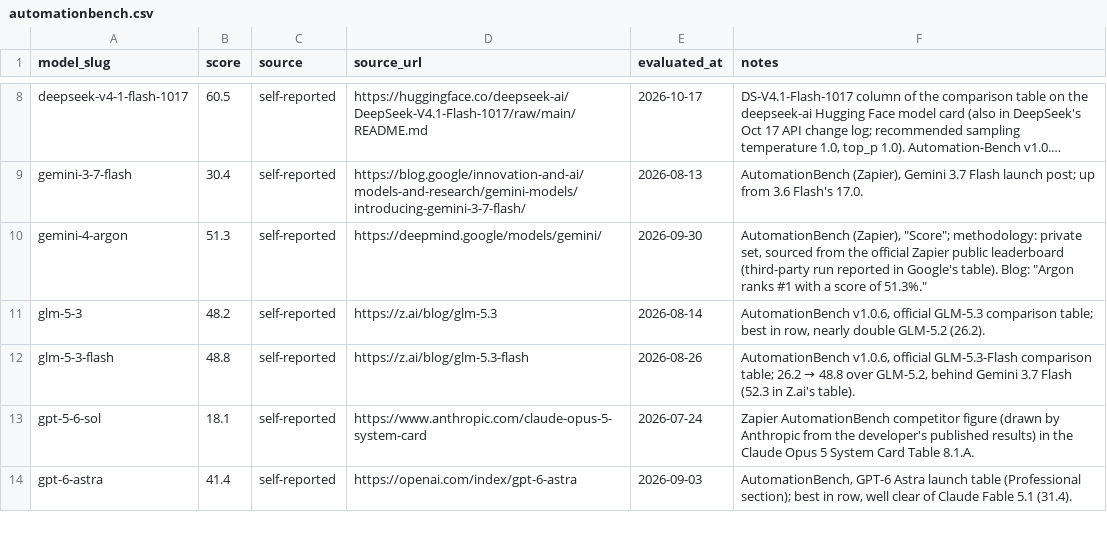
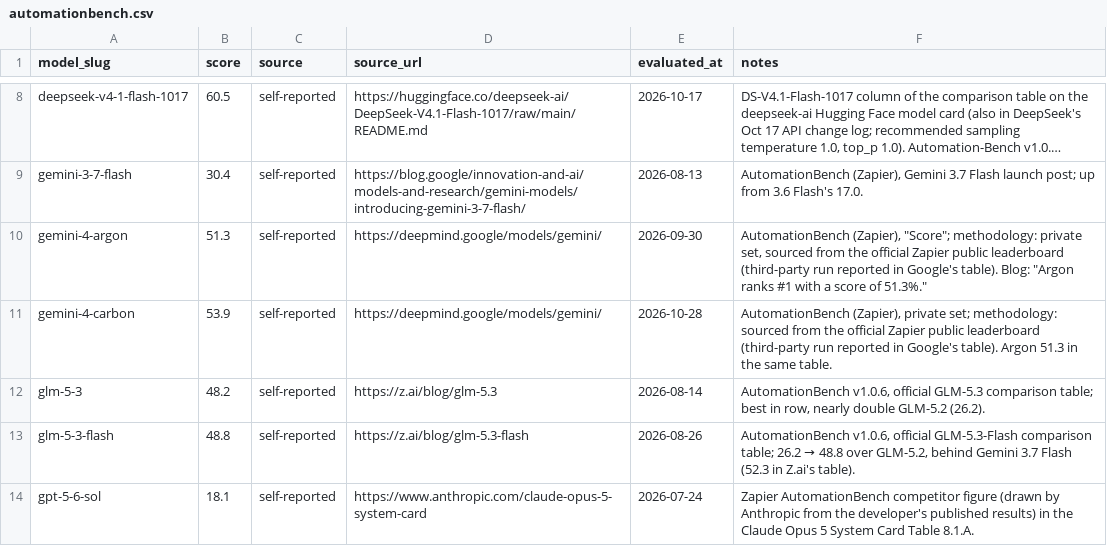
Before and after one commit to punitarani/modelbeats, a CSV file: data/results/automationbench.csv, drawn as a sheet; only a part is shown, gaps mark what is left out; the shorter side is filled out with more unchanged rows; long unchanged cells end in …; the diff names each change by its address in the sheet, - before the commit and + after, or states it on an @@ line.

```diff
--- a/data/results/automationbench.csv
+++ b/data/results/automationbench.csv
+row 11: gemini-4-carbon | 53.9 | self-reported | https://deepmind.google/models/gemini/ | 2026-10-28 | AutomationBench (Zapier), private set; methodology: sourced from the official Zapier public leaderboard (third-party run reported in Google's table). Argon 51.3 in the same table.
```
Also changed, not shown: data/results/chartography.csv, data/results/frontierswe-v2.csv, 21 other files.
